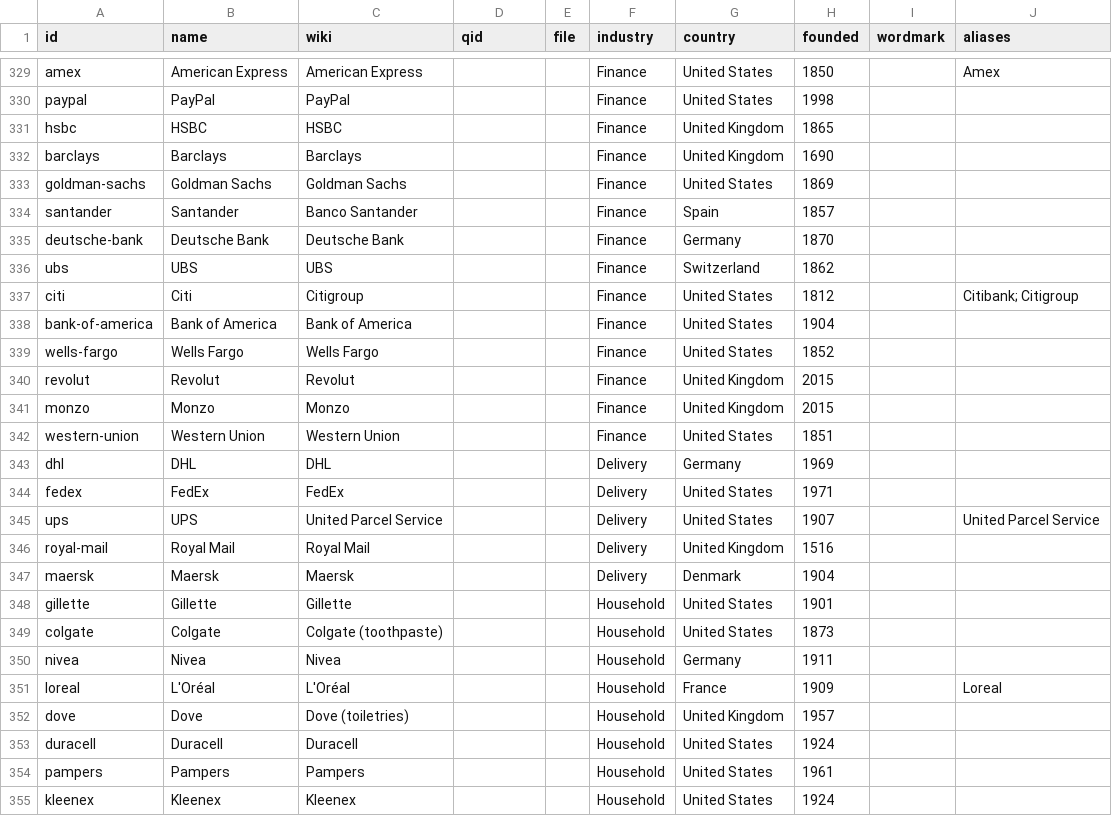
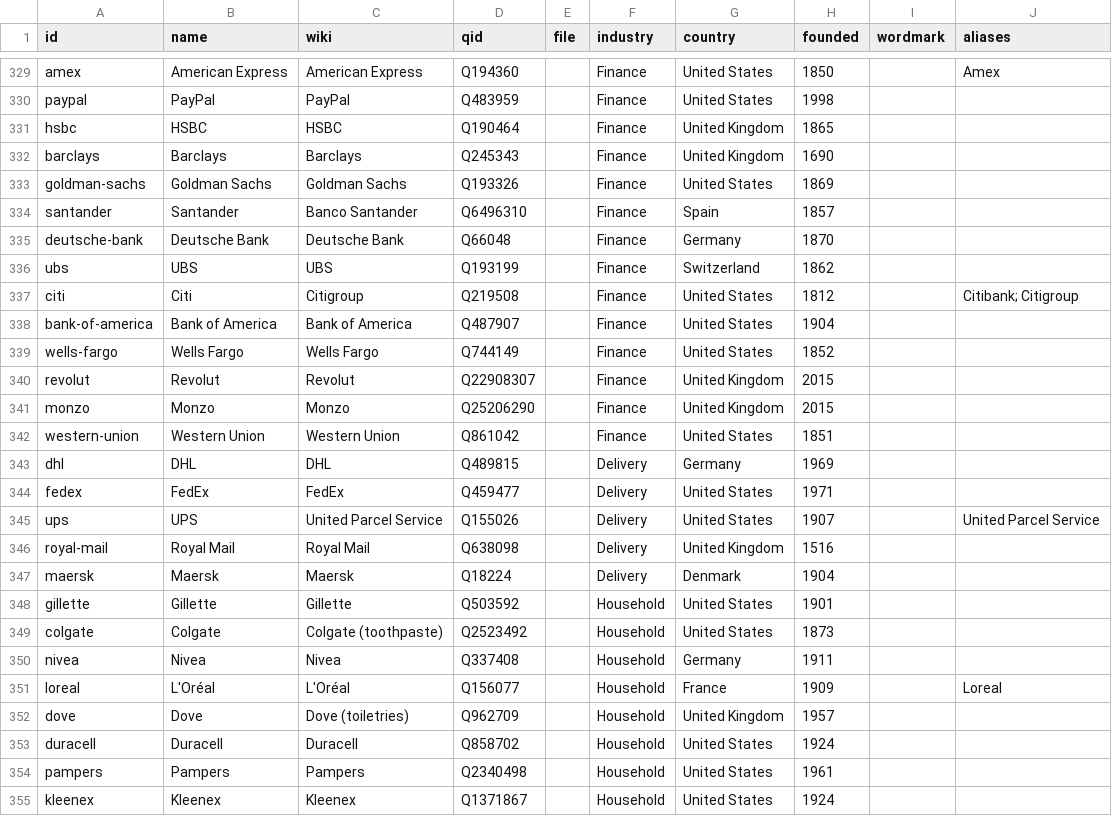
Before and after one commit to paravent/contour, a CSV file: generator/brands.csv, drawn as a sheet; only a part is shown, gaps mark what is left out; the diff covers the shown part only; the diff names each change by its address in the sheet, - before the commit and + after, or states it on an @@ line.

```diff
--- a/generator/brands.csv
+++ b/generator/brands.csv
-D329 (qid): (empty)
+D329 (qid): Q194360
-D330 (qid): (empty)
+D330 (qid): Q483959
-D331 (qid): (empty)
+D331 (qid): Q190464
-D332 (qid): (empty)
+D332 (qid): Q245343
-D333 (qid): (empty)
+D333 (qid): Q193326
-D334 (qid): (empty)
+D334 (qid): Q6496310
-D335 (qid): (empty)
+D335 (qid): Q66048
-D336 (qid): (empty)
+D336 (qid): Q193199
-D337 (qid): (empty)
+D337 (qid): Q219508
-D338 (qid): (empty)
+D338 (qid): Q487907
-D339 (qid): (empty)
+D339 (qid): Q744149
-D340 (qid): (empty)
+D340 (qid): Q22908307
-D341 (qid): (empty)
+D341 (qid): Q25206290
-D342 (qid): (empty)
+D342 (qid): Q861042
-D343 (qid): (empty)
+D343 (qid): Q489815
-D344 (qid): (empty)
+D344 (qid): Q459477
-D345 (qid): (empty)
+D345 (qid): Q155026
-D346 (qid): (empty)
+D346 (qid): Q638098
-D347 (qid): (empty)
+D347 (qid): Q18224
-D348 (qid): (empty)
+D348 (qid): Q503592
-D349 (qid): (empty)
+D349 (qid): Q2523492
-D350 (qid): (empty)
+D350 (qid): Q337408
-D351 (qid): (empty)
+D351 (qid): Q156077
-D352 (qid): (empty)
+D352 (qid): Q962709
-D353 (qid): (empty)
+D353 (qid): Q858702
-D354 (qid): (empty)
+D354 (qid): Q2340498
-D355 (qid): (empty)
+D355 (qid): Q1371867
```
Also changed, not shown: 34 edited cells elsewhere in this file, 5 other files.
